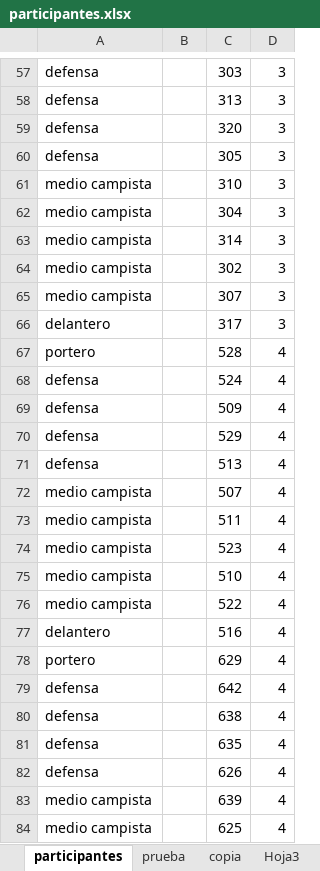
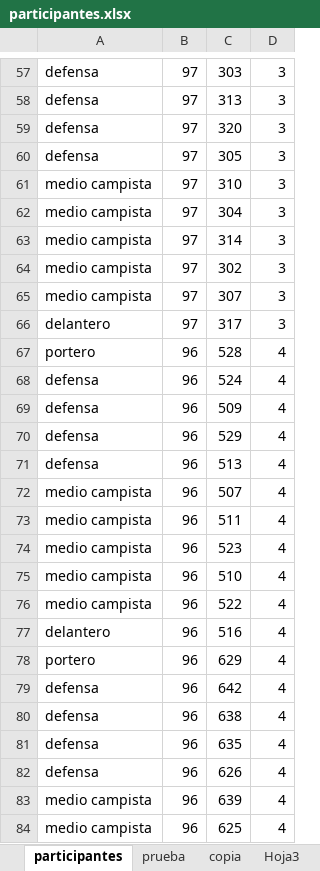
Before and after one commit to Javier-Mazariegos/proyecto2_datos, an Excel workbook: datos/participantes.xlsx, sheet participantes, drawn as a sheet; only a part is shown, gaps mark what is left out; values as stored, in another font and other column widths than the file's, no borders; the diff covers the shown part only; the diff names each change by its address in the sheet, - before the commit and + after, or states it on an @@ line.

```diff
--- a/datos/participantes.xlsx (sheet participantes)
+++ b/datos/participantes.xlsx (sheet participantes)
-B57:B66: (empty)
+B57:B66: 97
-B67:B84: (empty)
+B67:B84: 96
```
Also changed, not shown: 1026 edited cells elsewhere in this sheet, datos/miembros.xlsx, datos/partidos_jugados.xlsx, 4 other files.
